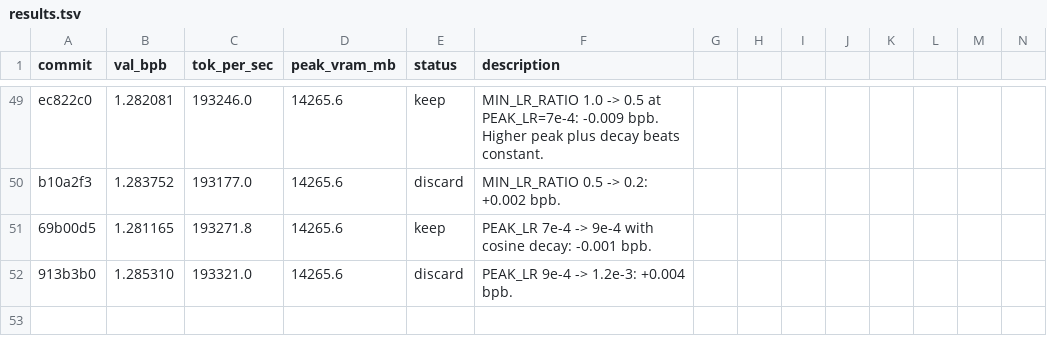
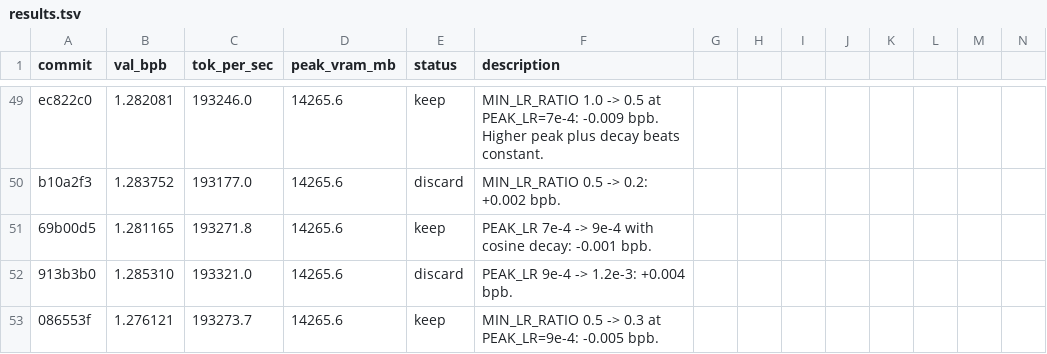
Before and after one commit to rbownes/Gpt-repro-, a TSV file: autoresearch/results.tsv, drawn as a sheet; only a part is shown, gaps mark what is left out; rows hold the shown columns only; the diff names each change by its address in the sheet, - before the commit and + after, or states it on an @@ line.

Commit message:
results: keep MIN_LR_RATIO 0.3 (val_bpb 1.2761, -0.005)

```diff
--- a/autoresearch/results.tsv
+++ b/autoresearch/results.tsv
+row 53: 086553f | 1.276121 | 193273.7 | 14265.6 | keep | MIN_LR_RATIO 0.5 -> 0.3 at PEAK_LR=9e-4: -0.005 bpb.
```
